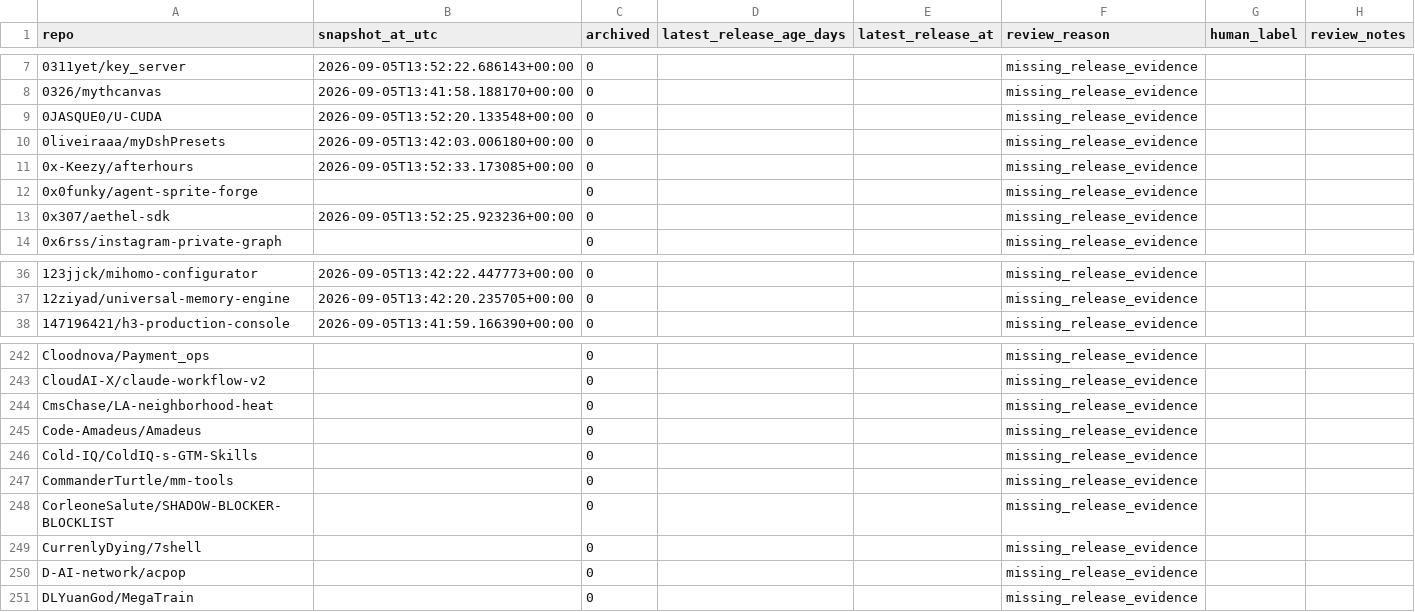
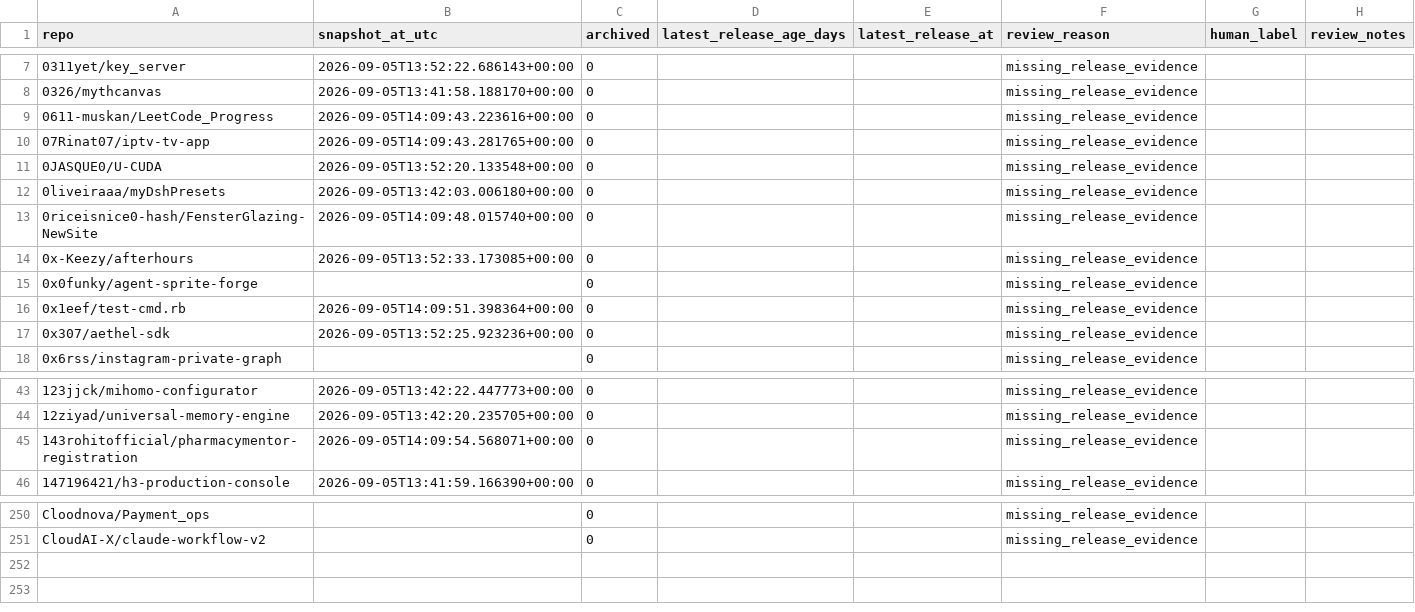
Before and after one commit to chaima-menouar/repo-scope, a CSV file: repo-scope/data/repo_risk_human_review_queue.csv, drawn as a sheet; only a part is shown, gaps mark what is left out; removed rows and columns are numbered as before the commit, all else as after; the diff covers the shown part only; the diff names each change by its address in the sheet, - before the commit and + after, or states it on an @@ line.

```diff
--- a/repo-scope/data/repo_risk_human_review_queue.csv
+++ b/repo-scope/data/repo_risk_human_review_queue.csv
+row 9: 0611-muskan/LeetCode_Progress | 2026-09-05T14:09:43.223616+00:00 | 0 |  |  | missing_release_evidence
+row 10: 07Rinat07/iptv-tv-app | 2026-09-05T14:09:43.281765+00:00 | 0 |  |  | missing_release_evidence
+row 13: 0riceisnice0-hash/FensterGlazing-NewSite | 2026-09-05T14:09:48.015740+00:00 | 0 |  |  | missing_release_evidence
+row 16: 0x1eef/test-cmd.rb | 2026-09-05T14:09:51.398364+00:00 | 0 |  |  | missing_release_evidence
+row 45: 143rohitofficial/pharmacymentor-registration | 2026-09-05T14:09:54.568071+00:00 | 0 |  |  | missing_release_evidence
-row 244: CmsChase/LA-neighborhood-heat |  | 0 |  |  | missing_release_evidence
-row 245: Code-Amadeus/Amadeus |  | 0 |  |  | missing_release_evidence
-row 246: Cold-IQ/ColdIQ-s-GTM-Skills |  | 0 |  |  | missing_release_evidence
-row 247: CommanderTurtle/mm-tools |  | 0 |  |  | missing_release_evidence
-row 248: CorleoneSalute/SHADOW-BLOCKER-BLOCKLIST |  | 0 |  |  | missing_release_evidence
-row 249: CurrenlyDying/7shell |  | 0 |  |  | missing_release_evidence
-row 250: D-AI-network/acpop |  | 0 |  |  | missing_release_evidence
-row 251: DLYuanGod/MegaTrain |  | 0 |  |  | missing_release_evidence
```
Also changed, not shown: 3 added rows elsewhere in this file, repo-scope/data/repo_risk_training_100k.csv, repo-scope/data/repo_risk_unlabelled_100k.csv, 5 other files.
